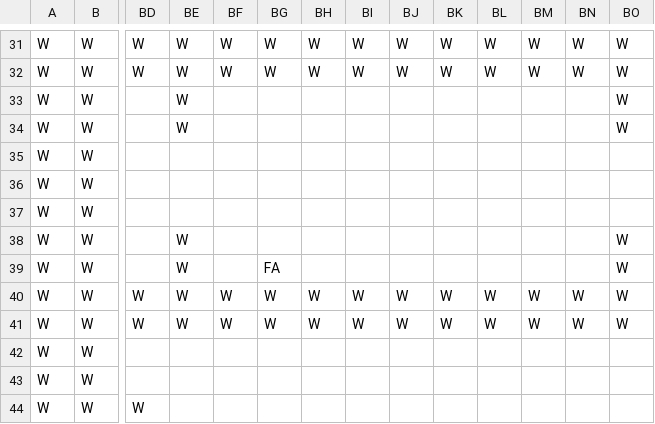
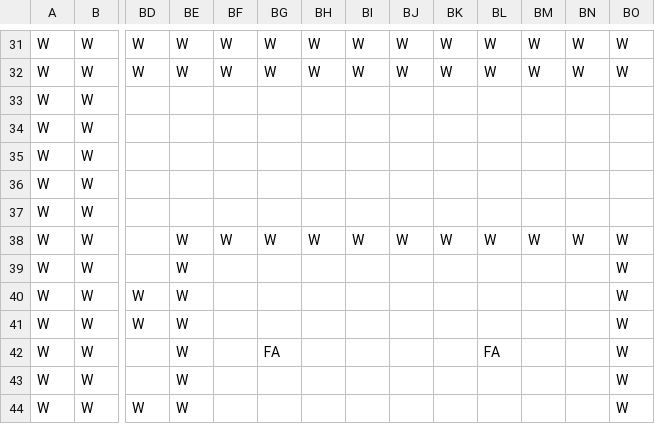
Before and after one commit to TobyMCGames/SP1Framework, a CSV file: SP1Framework/Maps/map0.csv, drawn as a sheet; only a part is shown, gaps mark what is left out; the diff covers the shown part only; the diff names each change by its address in the sheet, - before the commit and + after, or states it on an @@ line.

```diff
--- a/SP1Framework/Maps/map0.csv
+++ b/SP1Framework/Maps/map0.csv
-BE33:BE34: W
+BE33:BE34: (empty)
-BO33:BO34: W
+BO33:BO34: (empty)
-BF38: (empty)
+BF38: W
-BG38: (empty)
+BG38: W
-BH38: (empty)
+BH38: W
-BI38: (empty)
+BI38: W
-BJ38: (empty)
+BJ38: W
-BK38: (empty)
+BK38: W
-BL38: (empty)
+BL38: W
-BM38: (empty)
+BM38: W
-BN38: (empty)
+BN38: W
-BG39: FA
+BG39: (empty)
-BF40:BF41: W
+BF40:BF41: (empty)
-BG40:BG41: W
+BG40:BG41: (empty)
-BH40:BH41: W
+BH40:BH41: (empty)
-BI40:BI41: W
+BI40:BI41: (empty)
-BJ40:BJ41: W
+BJ40:BJ41: (empty)
-BK40:BK41: W
+BK40:BK41: (empty)
-BL40:BL41: W
+BL40:BL41: (empty)
-BM40:BM41: W
+BM40:BM41: (empty)
-BN40:BN41: W
+BN40:BN41: (empty)
-BE42:BE44: (empty)
+BE42:BE44: W
-BG42: (empty)
+BG42: FA
-BL42: (empty)
+BL42: FA
-BO42:BO44: (empty)
+BO42:BO44: W
```
Also changed, not shown: 11 edited cells elsewhere in this file, SP1Framework/Maps/map1.csv, 6 other files.
